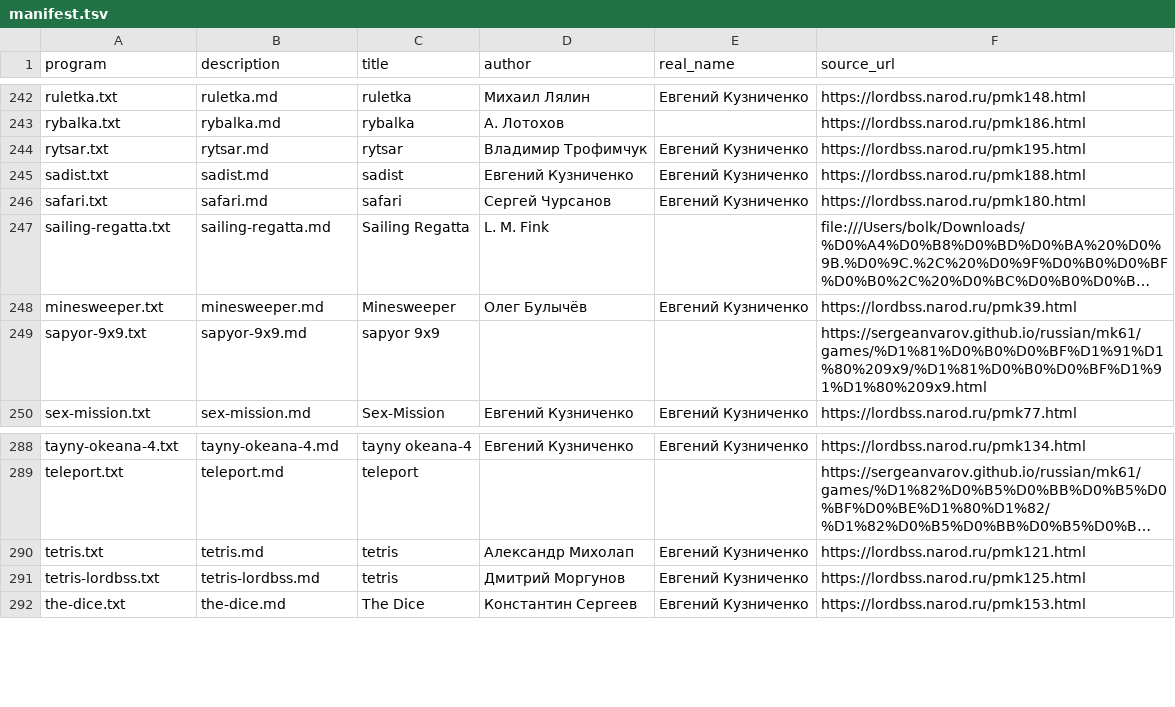
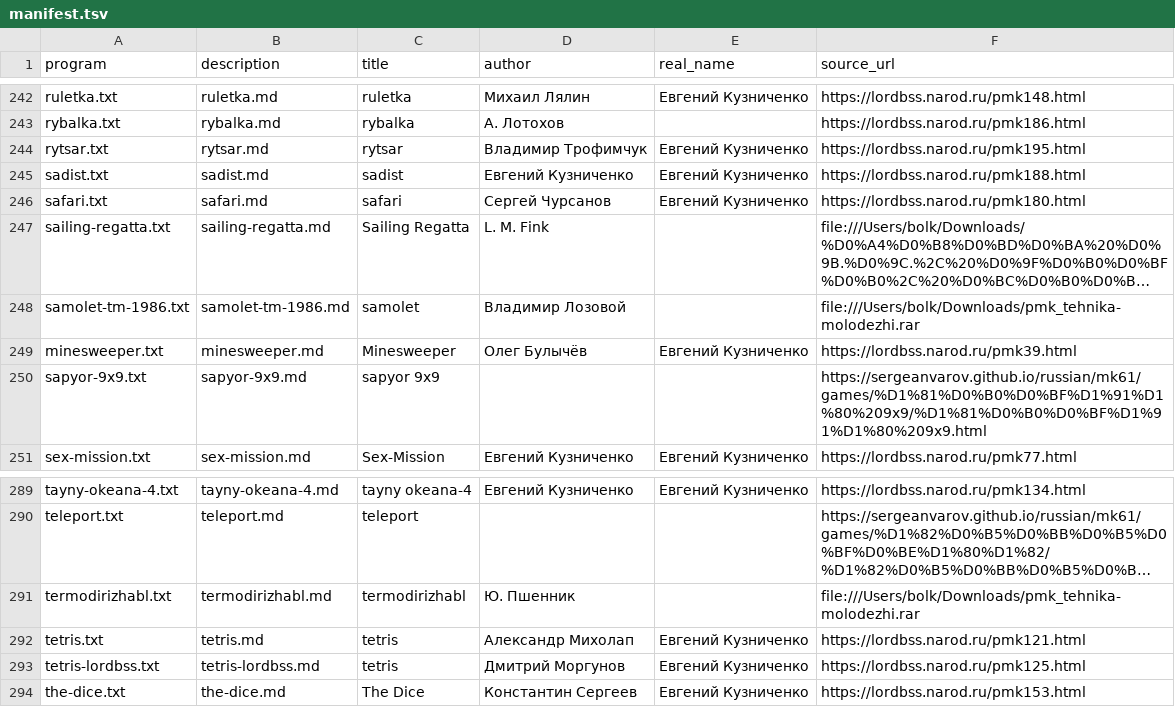
Before and after one commit to bolknote/MKPro, a TSV file: games/manifest.tsv, drawn as a sheet; only a part is shown, gaps mark what is left out; long unchanged cells end in …; the diff names each change by its address in the sheet, - before the commit and + after, or states it on an @@ line.

Commit message:
Add Tekhnika Molodezhi flight programs

```diff
--- a/games/manifest.tsv
+++ b/games/manifest.tsv
+row 248: samolet-tm-1986.txt | samolet-tm-1986.md | samolet | Владимир Лозовой |  | file:///Users/bolk/Downloads/pmk_tehnika-molodezhi.rar
+row 291: termodirizhabl.txt | termodirizhabl.md | termodirizhabl | Ю. Пшенник |  | file:///Users/bolk/Downloads/pmk_tehnika-molodezhi.rar
```
Also changed, not shown: 4 other files.
